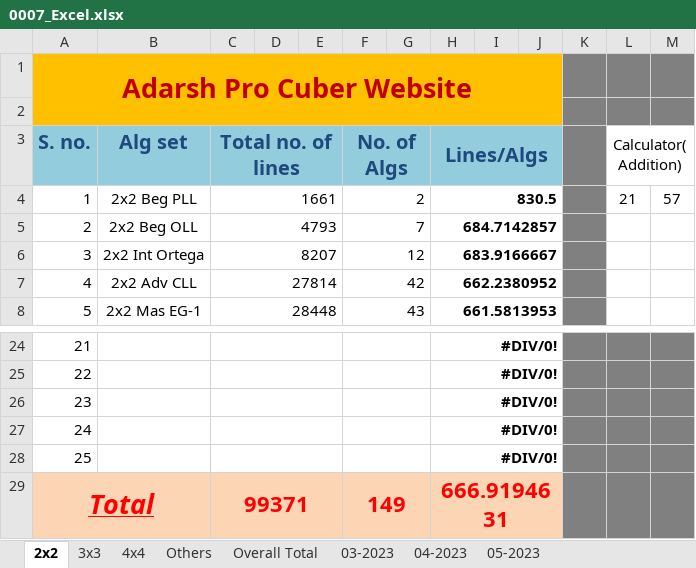
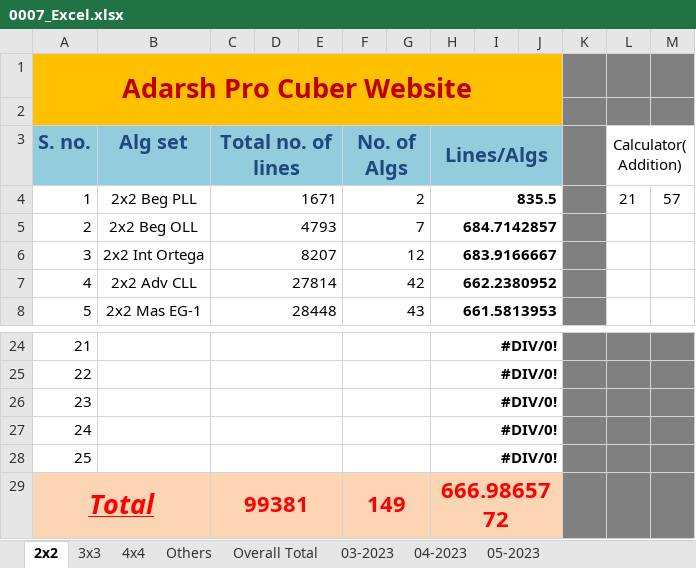
Before and after one commit to Adarsh-Chesser/Website, an Excel workbook: 0007_Excel.xlsx, sheet 2x2, drawn as a sheet; only a part is shown, gaps mark what is left out; values as stored, in another font and other column widths than the file's, no borders; the diff names each change by its address in the sheet, - before the commit and + after, or states it on an @@ line.

```diff
--- a/0007_Excel.xlsx (sheet 2x2)
+++ b/0007_Excel.xlsx (sheet 2x2)
-C4 (Total no. of lines): 1661
+C4 (Total no. of lines): 1671
-H4 (Lines/Algs): 830.5
+H4 (Lines/Algs): 835.5
-C29 (Total no. of lines): 99371
+C29 (Total no. of lines): 99381
-H29 (Lines/Algs): 666.9194631
+H29 (Lines/Algs): 666.9865772
```
Also changed, not shown: sheet Overall Total, sheet 05-2023.
